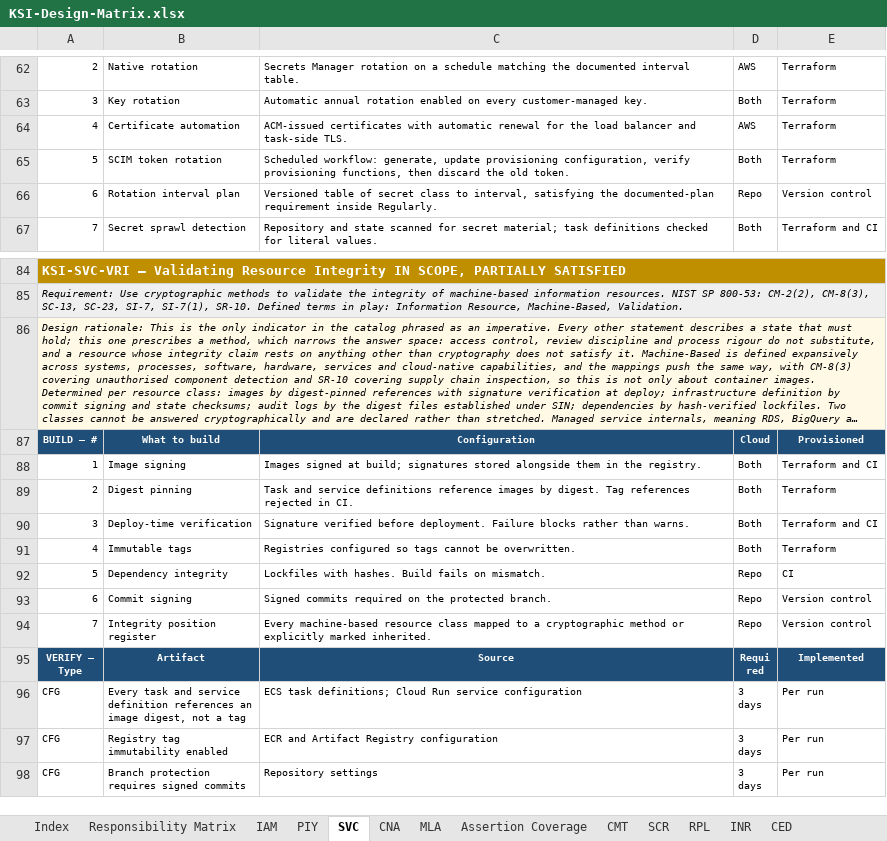
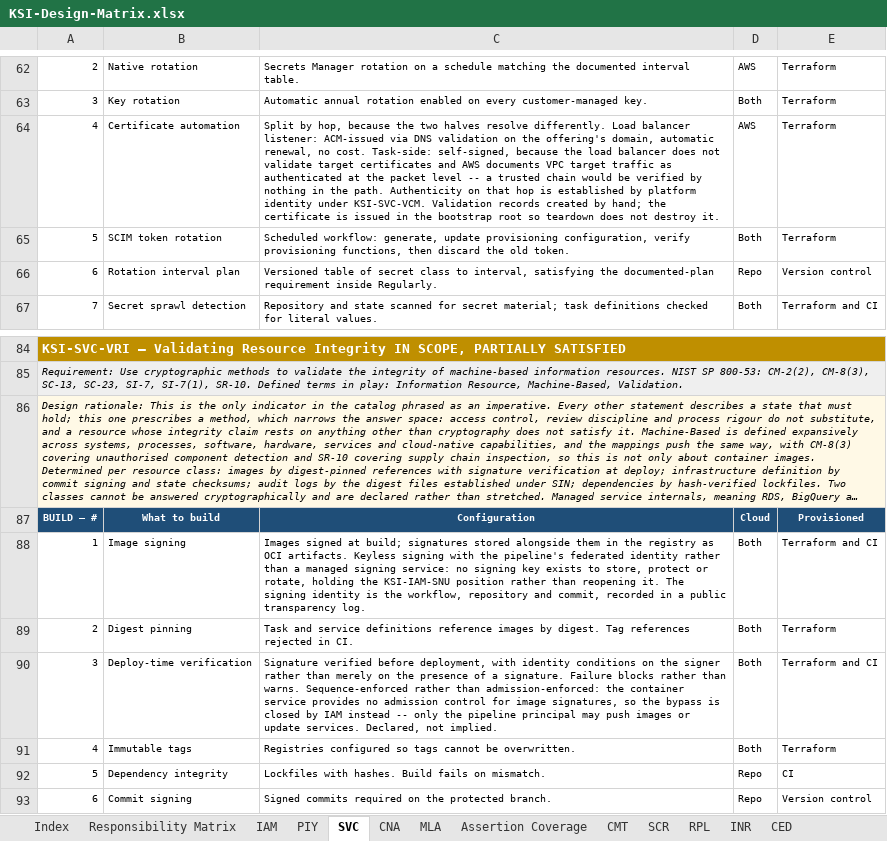
Before and after one commit to elvie-valmores/fedramp-20x-ksi-assessment, an Excel workbook: docs/KSI-Design-Matrix.xlsx, sheet SVC, drawn as a sheet; only a part is shown, gaps mark what is left out; the shorter side is filled out with more unchanged rows; long unchanged cells end in …; values as stored, in another font and other column widths than the file's, no borders; the diff names each change by its address in the sheet, - before the commit and + after, or states it on an @@ line.

```diff
--- a/docs/KSI-Design-Matrix.xlsx (sheet SVC)
+++ b/docs/KSI-Design-Matrix.xlsx (sheet SVC)
-C64: ACM-issued certificates with automatic renewal for the load balancer and task-side TLS.
+C64: Split by hop, because the two halves resolve differently. Load balancer listener: ACM-issued via DNS validation on the offering's domain, automatic renewal, no cost. Task-side: self-signed, because the load balancer does not validate target certificates and AWS documents VPC target traffic as authenticated at the packet level -- a trusted chain would be verified by nothing in the path. Authenticity on that hop is established by platform identity under KSI-SVC-VCM. Validation records created by hand; the certificate is issued in the bootstrap root so teardown does not destroy it.
-C88: …in the registry.
+C88: …in the registry as OCI artifacts. Keyless signing with the pipeline's federated identity rather than a managed signing service: no signing key exists to store, protect or rotate, holding the KSI-IAM-SNU position rather than reopening it. The signing identity is the workflow, repository and commit, recorded in a public transparency log.
-C90: …verified before deployment. Failure blocks rather than warns.
+C90: …verified before deployment, with identity conditions on the signer rather than merely on the presence of a signature. Failure blocks rather than warns. Sequence-enforced rather than admission-enforced: the container service provides no admission control for image signatures, so the bypass is closed by IAM instead -- only the pipeline principal may push images or update services. Declared, not implied.
```
Also changed, not shown: sheet Index, sheet SCR, sheet CMT, sheet PIY, sheet CNA.
